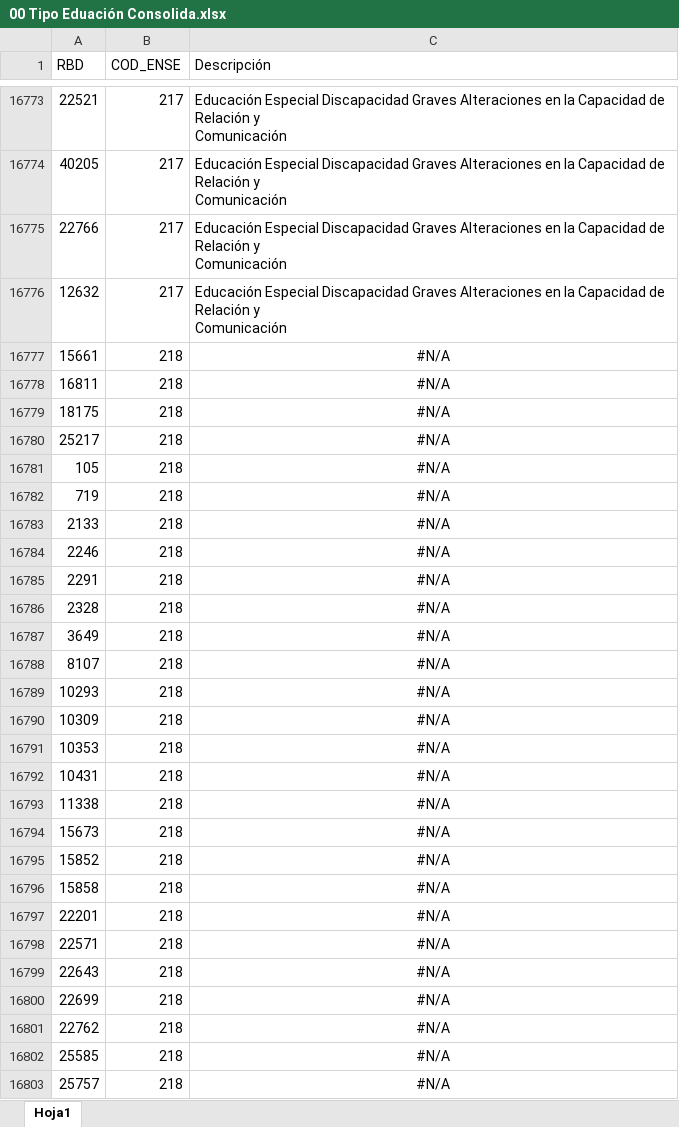
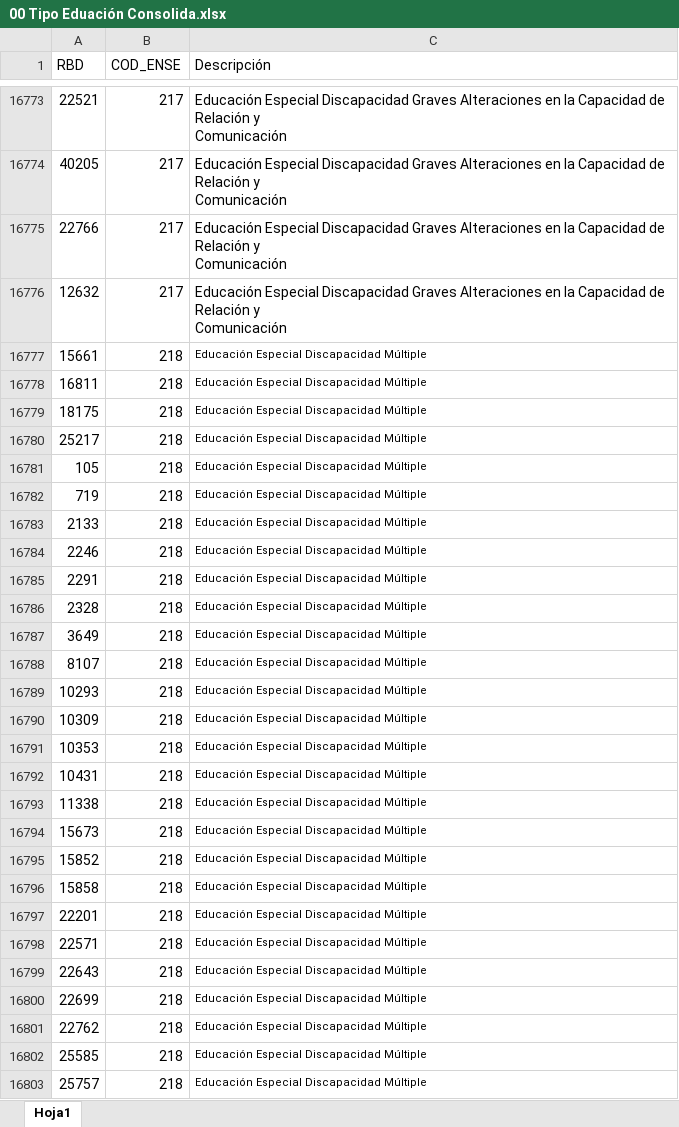
Before and after one commit to Sud-Austral/DATA-EDUCACION, an Excel workbook: Variables DataEducacion/00 Tipo Eduación Consolida.xlsx, sheet Hoja1, drawn as a sheet; only a part is shown, gaps mark what is left out; values as stored, in another font and other column widths than the file's, no borders; table styles not drawn; the diff covers the shown part only; the diff names each change by its address in the sheet, - before the commit and + after, or states it on an @@ line.

Commit message:
Actualiza

```diff
--- a/Variables DataEducacion/00 Tipo Eduación Consolida.xlsx (sheet Hoja1)
+++ b/Variables DataEducacion/00 Tipo Eduación Consolida.xlsx (sheet Hoja1)
-C16777:C16803 (Descripción): #N/A
+C16777:C16803 (Descripción): Educación Especial Discapacidad Múltiple
@@ C16777:C16803 text size: smaller, alignment: center → left @@
```
Also changed, not shown: 12 edited cells and cell formats elsewhere in this sheet.
